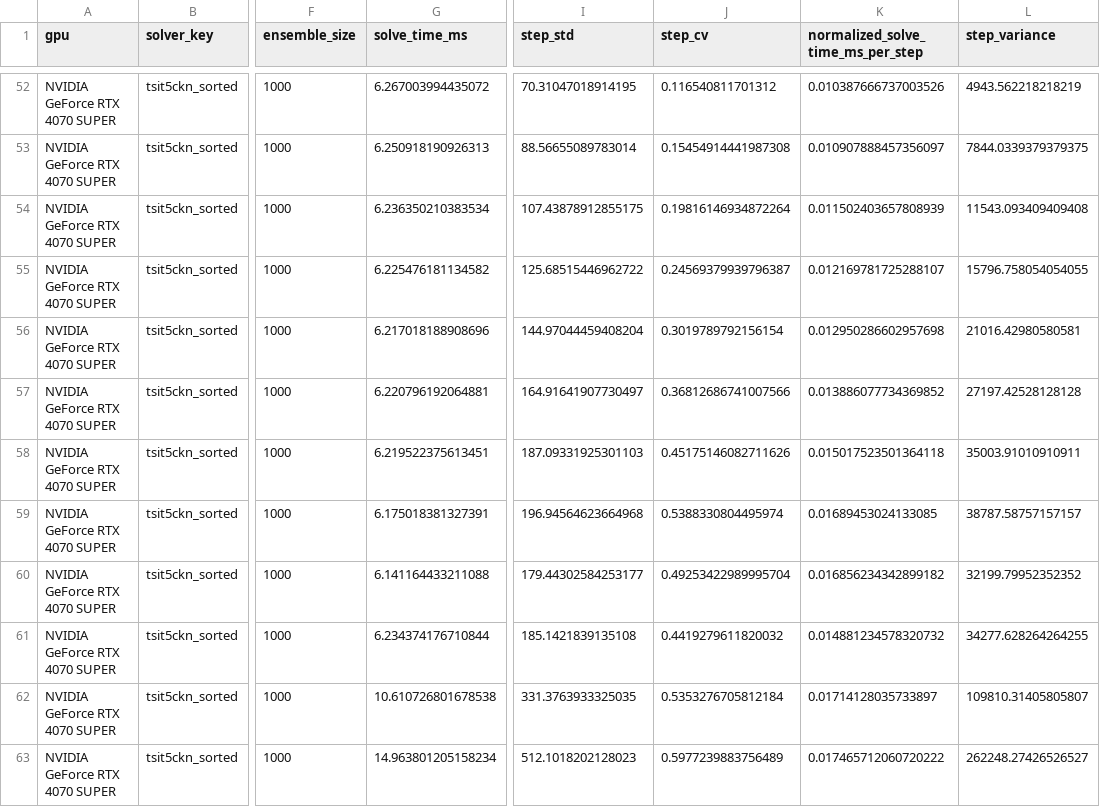
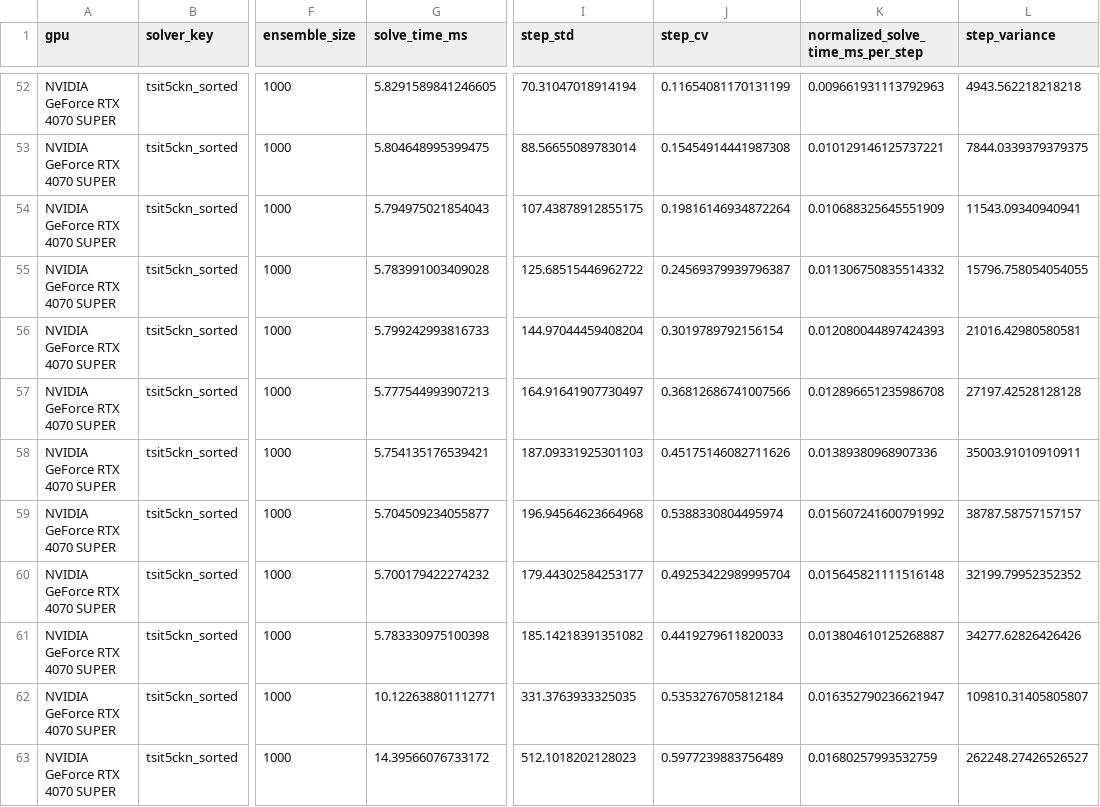
Before and after one commit to lawrenceberry/modax, a CSV file: scripts/2_tsit5_divergence/results-NVIDIA_GeForce_RTX_4070_SUPER.csv, drawn as a sheet; only a part is shown, gaps mark what is left out; the diff covers the shown part only; the diff names each change by its address in the sheet, - before the commit and + after, or states it on an @@ line.

Commit message:
Don't time overheads in tsit5ckn

```diff
--- a/scripts/2_tsit5_divergence/results-NVIDIA_GeForce_RTX_4070_SUPER.csv
+++ b/scripts/2_tsit5_divergence/results-NVIDIA_GeForce_RTX_4070_SUPER.csv
-G52 (solve_time_ms): 6.267003994435072
+G52 (solve_time_ms): 5.8291589841246605
-I52 (step_std): 70.31047018914195
+I52 (step_std): 70.31047018914194
-J52 (step_cv): 0.116540811701312
+J52 (step_cv): 0.11654081170131199
-K52: 0.010387666737003526
+K52: 0.009661931113792963
-L52 (step_variance): 4943.562218218219
+L52 (step_variance): 4943.562218218218
-G53 (solve_time_ms): 6.250918190926313
+G53 (solve_time_ms): 5.804648995399475
-K53: 0.010907888457356097
+K53: 0.010129146125737221
-G54 (solve_time_ms): 6.236350210383534
+G54 (solve_time_ms): 5.794975021854043
-K54: 0.011502403657808939
+K54: 0.010688325645551909
-L54 (step_variance): 11543.093409409408
+L54 (step_variance): 11543.09340940941
-G55 (solve_time_ms): 6.225476181134582
+G55 (solve_time_ms): 5.783991003409028
-K55: 0.012169781725288107
+K55: 0.011306750835514332
-G56 (solve_time_ms): 6.217018188908696
+G56 (solve_time_ms): 5.799242993816733
-K56: 0.012950286602957698
+K56: 0.012080044897424393
-G57 (solve_time_ms): 6.220796192064881
+G57 (solve_time_ms): 5.777544993907213
-K57: 0.013886077734369852
+K57: 0.012896651235986708
-G58 (solve_time_ms): 6.219522375613451
+G58 (solve_time_ms): 5.754135176539421
-K58: 0.015017523501364118
+K58: 0.01389380968907336
-G59 (solve_time_ms): 6.175018381327391
+G59 (solve_time_ms): 5.704509234055877
-K59: 0.01689453024133085
+K59: 0.015607241600791992
-G60 (solve_time_ms): 6.141164433211088
+G60 (solve_time_ms): 5.700179422274232
-K60: 0.016856234342899182
+K60: 0.015645821111516148
-G61 (solve_time_ms): 6.234374176710844
+G61 (solve_time_ms): 5.783330975100398
-I61 (step_std): 185.1421839135108
+I61 (step_std): 185.14218391351082
-J61 (step_cv): 0.4419279611820032
+J61 (step_cv): 0.4419279611820033
-K61: 0.014881234578320732
+K61: 0.013804610125268887
-L61 (step_variance): 34277.628264264255
+L61 (step_variance): 34277.62826426426
-G62 (solve_time_ms): 10.610726801678538
+G62 (solve_time_ms): 10.122638801112771
-K62: 0.01714128035733897
+K62: 0.016352790236621947
-G63 (solve_time_ms): 14.963801205158234
+G63 (solve_time_ms): 14.39566076733172
-K63: 0.017465712060720222
+K63: 0.01680257993532759
```
Also changed, not shown: 85 edited cells elsewhere in this file, 7 other files.
